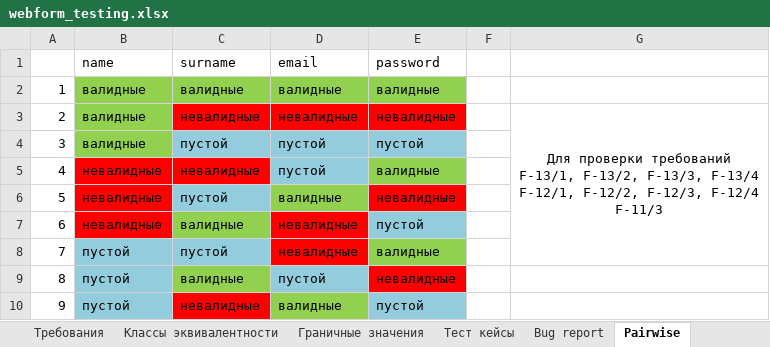
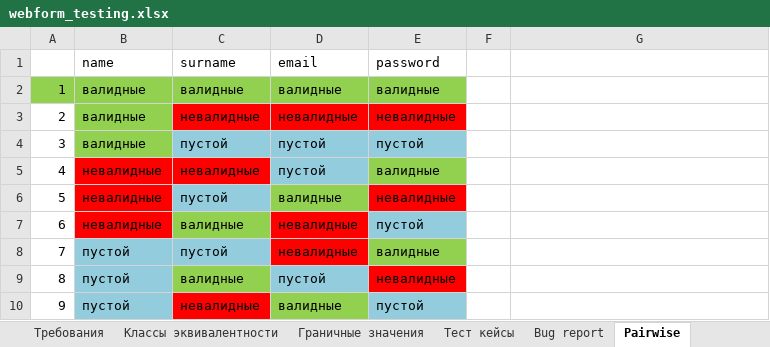
Before and after one commit to KunxY174/Web-testing, an Excel workbook: webform_testing.xlsx, sheet Pairwise, drawn as a sheet; values as stored, in another font and other column widths than the file's, no borders; ↵ is a line break in a cell; the diff names each change by its address in the sheet, - before the commit and + after, or states it on an @@ line.

```diff
--- a/webform_testing.xlsx (sheet Pairwise)
+++ b/webform_testing.xlsx (sheet Pairwise)
-A2 fill: none
+A2 fill: #92D050
-G3: Для проверки требований ↵ F-13/1, F-13/2, F-13/3, F-13/4 ↵ F-12/1, F-12/2, F-12/3, F-12/4 ↵ F-11/3
+G3: (empty)
-G3:G8 merged
```
Also changed, not shown: sheet Тест кейсы, sheet Bug report, sheet Комбинации данных, sheet Требования.
